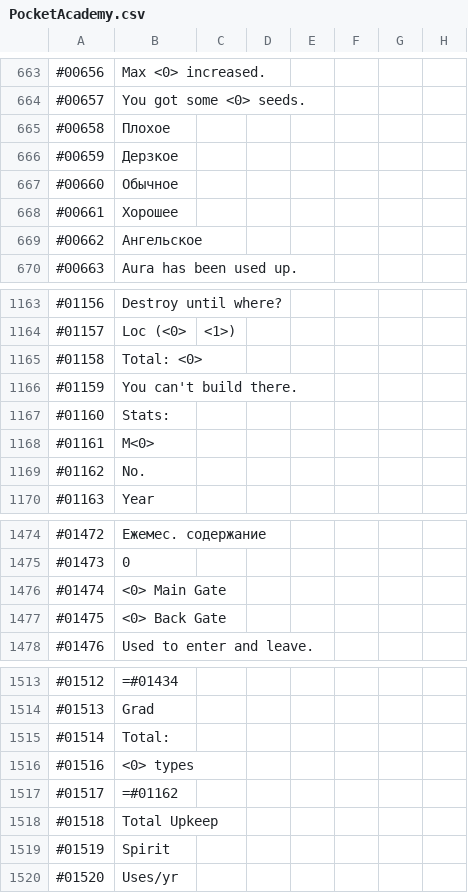
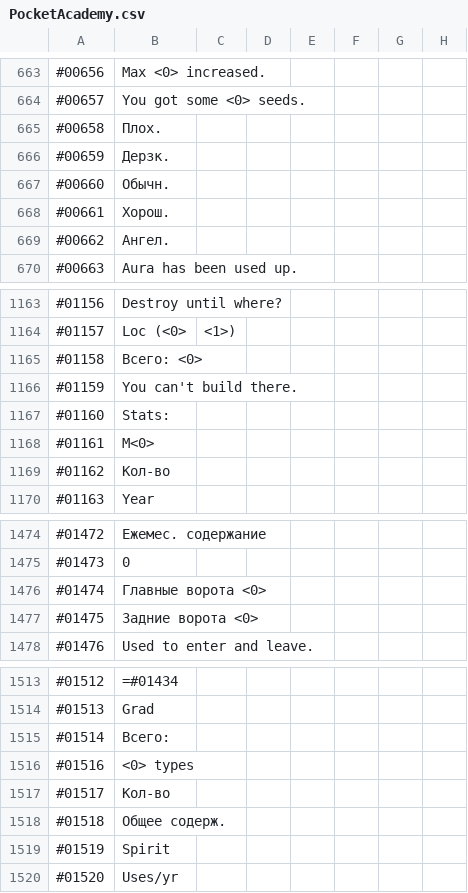
Before and after one commit to ITDarkUFO/Graphic, a CSV file: PocketAcademy.csv, drawn as a sheet; only a part is shown, gaps mark what is left out; the diff covers the shown part only.

Commit message:
Update PocketAcademy.csv

```diff
--- a/PocketAcademy.csv
+++ b/PocketAcademy.csv
@@ -664,7 +664,7 @@
 #00657,You got some <0> seeds.
-#00658,Плохое
-#00659,Дерзкое
-#00660,Обычное
-#00661,Хорошее
-#00662,Ангельское
+#00658,Плох.
+#00659,Дерзк.
+#00660,Обычн.
+#00661,Хорош.
+#00662,Ангел.
 #00663,Aura has been used up.
@@ -1164,3 +1164,3 @@
 #01157,Loc (<0>,<1>)
-#01158,Total: <0>
+#01158,Всего: <0>
 #01159,You can't build there.
@@ -1168,3 +1168,3 @@
 #01161,M<0>
-#01162,No.
+#01162,Кол-во
 #01163,Year
@@ -1475,4 +1475,4 @@
 #01473,0
-#01474,<0> Main Gate
-#01475,<0> Back Gate
+#01474,Главные ворота <0>
+#01475,Задние ворота <0>
 #01476,Used to enter and leave.
@@ -1514,6 +1514,6 @@
 #01513,Grad
-#01514,Total:
+#01514,Всего:
 #01516,<0> types
-#01517,=#01162
-#01518,Total Upkeep
+#01517,Кол-во
+#01518,Общее содерж.
 #01519,Spirit
```
Also changed, not shown: 7 edited cells elsewhere in this file.
